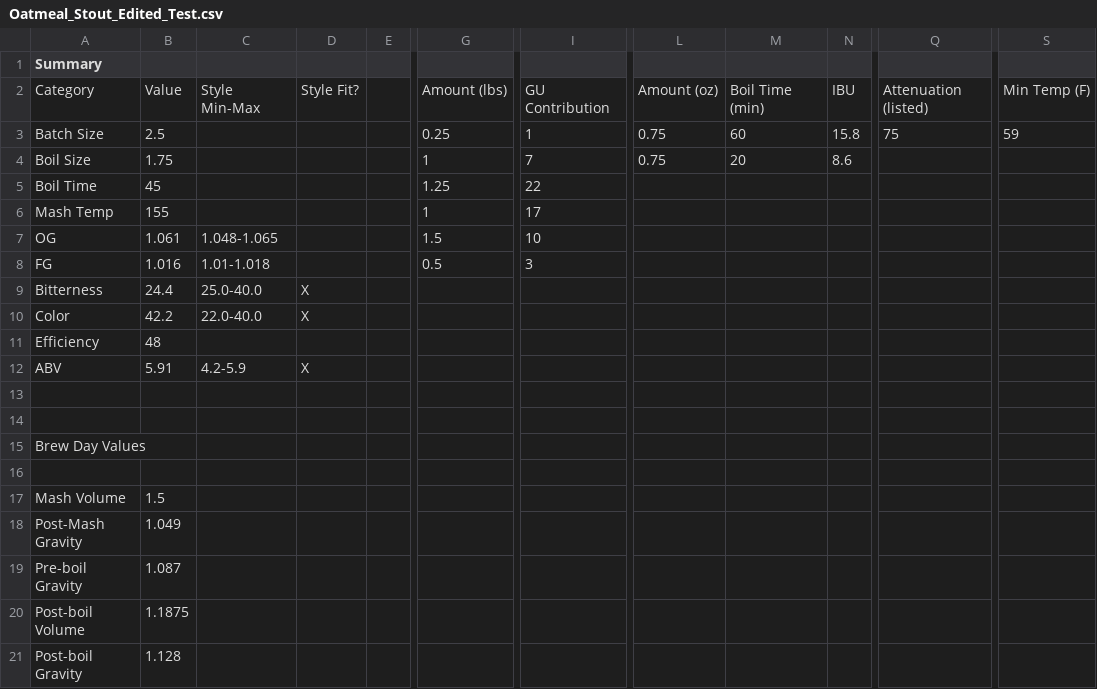
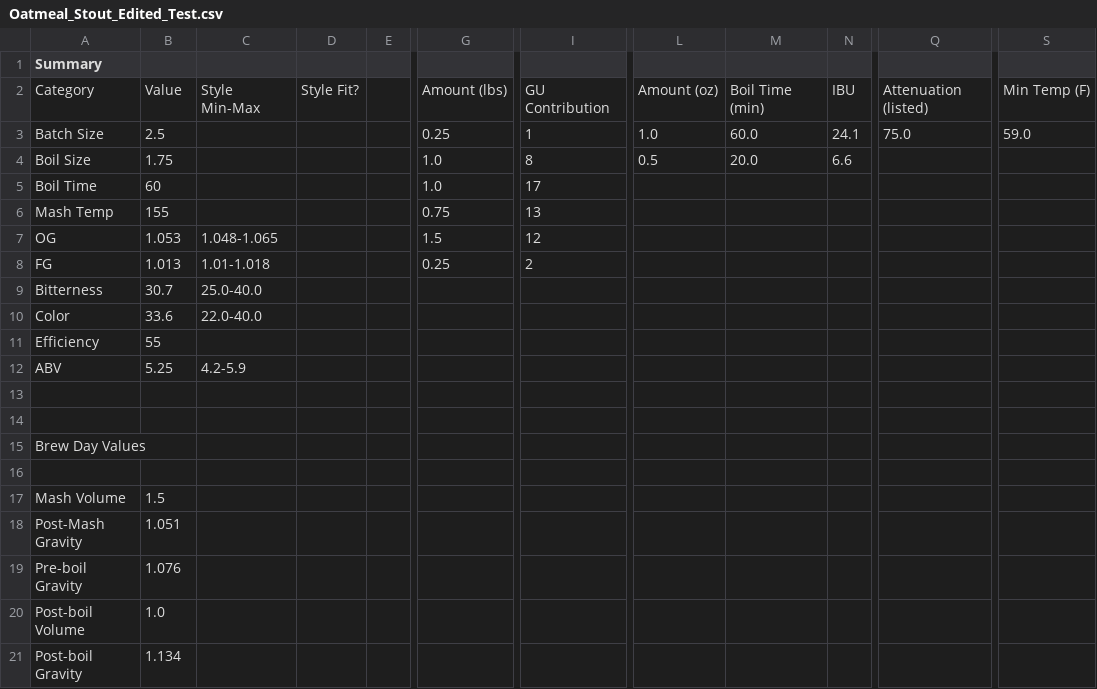
Before and after one commit to imedan/brew_builder, a CSV file: Oatmeal_Stout_Edited_Test.csv, drawn as a sheet; only a part is shown, gaps mark what is left out; the diff names each change by its address in the sheet, - before the commit and + after, or states it on an @@ line.

```diff
--- a/Oatmeal_Stout_Edited_Test.csv
+++ b/Oatmeal_Stout_Edited_Test.csv
-L3: 0.75
+L3: 1.0
-M3: 60
+M3: 60.0
-N3: 15.8
+N3: 24.1
-Q3: 75
+Q3: 75.0
-S3: 59
+S3: 59.0
-G4: 1
+G4: 1.0
-I4: 7
+I4: 8
-L4: 0.75
+L4: 0.5
-M4: 20
+M4: 20.0
-N4: 8.6
+N4: 6.6
-B5: 45
+B5: 60
-G5: 1.25
+G5: 1.0
-I5: 22
+I5: 17
-G6: 1
+G6: 0.75
-I6: 17
+I6: 13
-B7: 1.061
+B7: 1.053
-I7: 10
+I7: 12
-B8: 1.016
+B8: 1.013
-G8: 0.5
+G8: 0.25
-I8: 3
+I8: 2
-B9: 24.4
+B9: 30.7
-D9:D10: X
+D9:D10: (empty)
-B10: 42.2
+B10: 33.6
-B11: 48
+B11: 55
-B12: 5.91
+B12: 5.25
-D12: X
+D12: (empty)
-B18: 1.049
+B18: 1.051
-B19: 1.087
+B19: 1.076
-B20: 1.1875
+B20: 1.0
-B21: 1.128
+B21: 1.134
```
Also changed, not shown: 1 other file.
